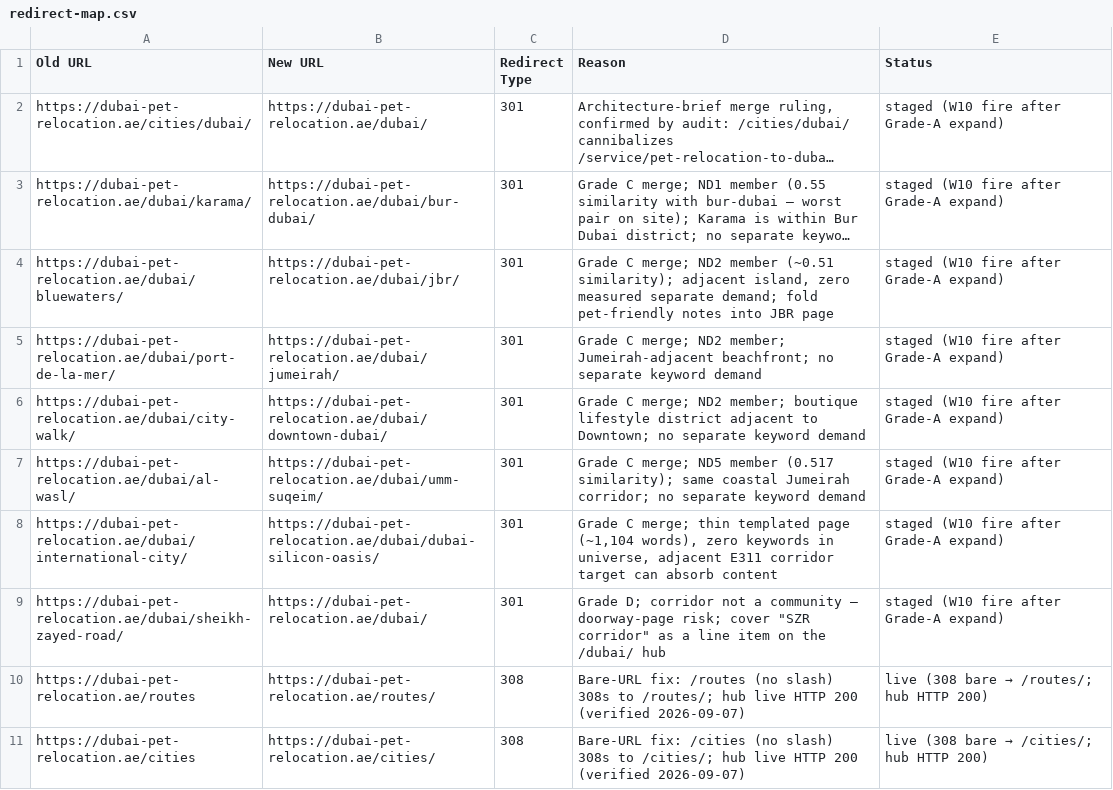
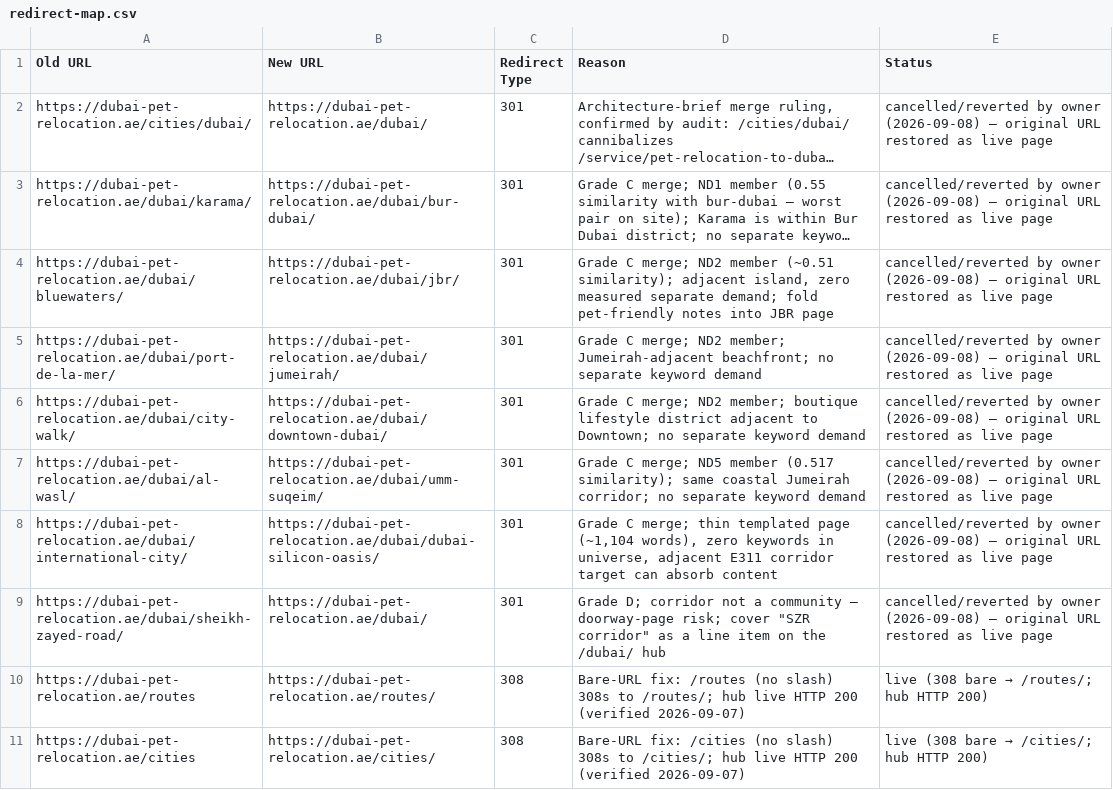
Before and after one commit to numini-co/PetClear, a CSV file: SEO-MASTER/redirect-map.csv, drawn as a sheet; long unchanged cells end in …; the diff names each change by its address in the sheet, - before the commit and + after, or states it on an @@ line.

```diff
--- a/SEO-MASTER/redirect-map.csv
+++ b/SEO-MASTER/redirect-map.csv
-E2:E9 (Status): staged (W10 fire after Grade-A expand)
+E2:E9 (Status): cancelled/reverted by owner (2026-09-08) — original URL restored as live page
```
Also changed, not shown: 4 other files.
